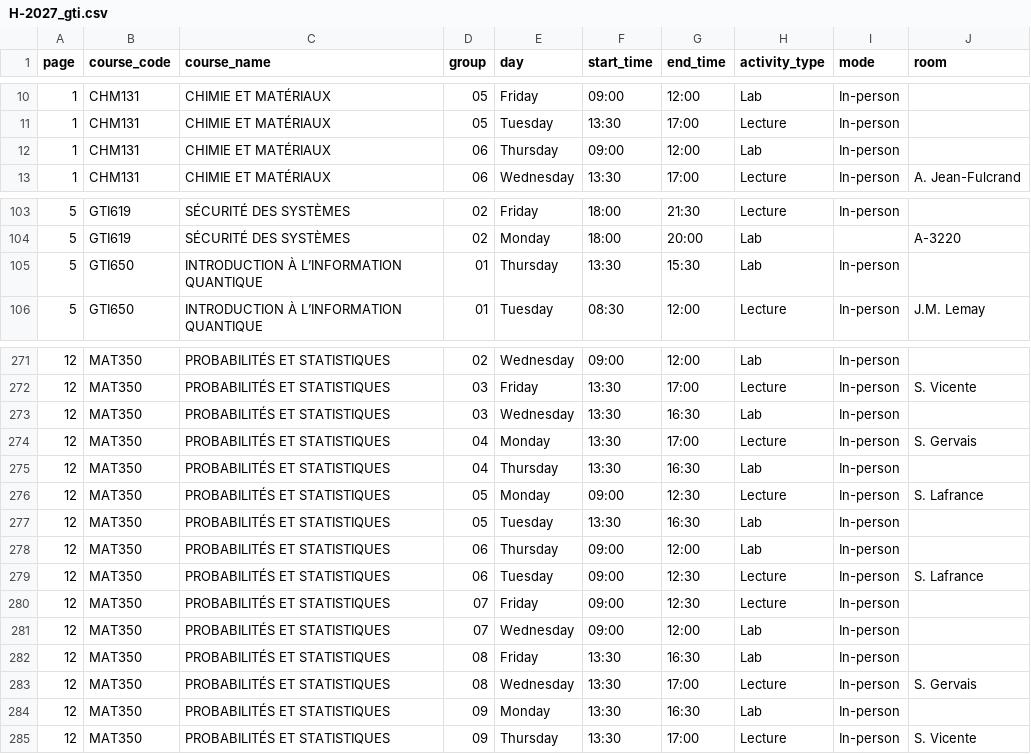
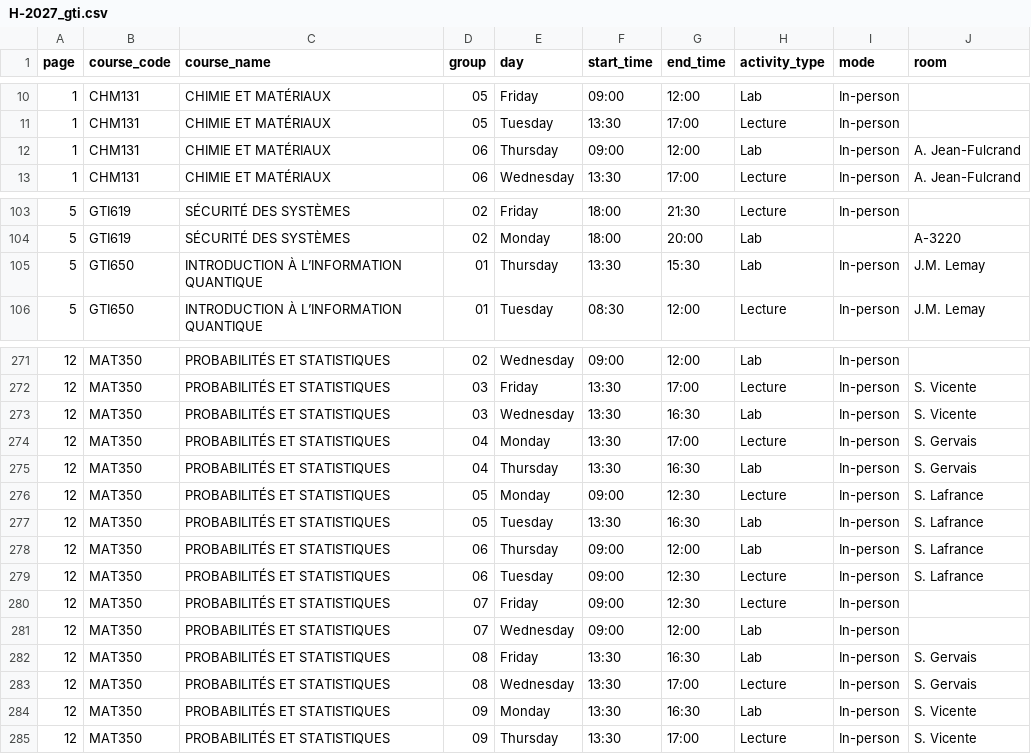
Before and after one commit to olivier0922/schedule-generator-ETS, a CSV file: data/H-2027_gti.csv, drawn as a sheet; only a part is shown, gaps mark what is left out.

```diff
--- a/data/H-2027_gti.csv
+++ b/data/H-2027_gti.csv
@@ -11,3 +11,3 @@
 1,CHM131,CHIMIE ET MATÉRIAUX,05,Tuesday,13:30,17:00,Lecture,In-person,
-1,CHM131,CHIMIE ET MATÉRIAUX,06,Thursday,09:00,12:00,Lab,In-person,
+1,CHM131,CHIMIE ET MATÉRIAUX,06,Thursday,09:00,12:00,Lab,In-person,A. Jean-Fulcrand
 1,CHM131,CHIMIE ET MATÉRIAUX,06,Wednesday,13:30,17:00,Lecture,In-person,A. Jean-Fulcrand
@@ -104,3 +104,3 @@
 5,GTI619,SÉCURITÉ DES SYSTÈMES,02,Monday,18:00,20:00,Lab,,A-3220
-5,GTI650,INTRODUCTION À L’INFORMATION QUANTIQUE,01,Thursday,13:30,15:30,Lab,In-person,
+5,GTI650,INTRODUCTION À L’INFORMATION QUANTIQUE,01,Thursday,13:30,15:30,Lab,In-person,J.M. Lemay
 5,GTI650,INTRODUCTION À L’INFORMATION QUANTIQUE,01,Tuesday,08:30,12:00,Lecture,In-person,J.M. Lemay
@@ -272,8 +272,8 @@
 12,MAT350,PROBABILITÉS ET STATISTIQUES,03,Friday,13:30,17:00,Lecture,In-person,S. Vicente
-12,MAT350,PROBABILITÉS ET STATISTIQUES,03,Wednesday,13:30,16:30,Lab,In-person,
+12,MAT350,PROBABILITÉS ET STATISTIQUES,03,Wednesday,13:30,16:30,Lab,In-person,S. Vicente
 12,MAT350,PROBABILITÉS ET STATISTIQUES,04,Monday,13:30,17:00,Lecture,In-person,S. Gervais
-12,MAT350,PROBABILITÉS ET STATISTIQUES,04,Thursday,13:30,16:30,Lab,In-person,
+12,MAT350,PROBABILITÉS ET STATISTIQUES,04,Thursday,13:30,16:30,Lab,In-person,S. Gervais
 12,MAT350,PROBABILITÉS ET STATISTIQUES,05,Monday,09:00,12:30,Lecture,In-person,S. Lafrance
-12,MAT350,PROBABILITÉS ET STATISTIQUES,05,Tuesday,13:30,16:30,Lab,In-person,
-12,MAT350,PROBABILITÉS ET STATISTIQUES,06,Thursday,09:00,12:00,Lab,In-person,
+12,MAT350,PROBABILITÉS ET STATISTIQUES,05,Tuesday,13:30,16:30,Lab,In-person,S. Lafrance
+12,MAT350,PROBABILITÉS ET STATISTIQUES,06,Thursday,09:00,12:00,Lab,In-person,S. Lafrance
 12,MAT350,PROBABILITÉS ET STATISTIQUES,06,Tuesday,09:00,12:30,Lecture,In-person,S. Lafrance
@@ -281,5 +281,5 @@
 12,MAT350,PROBABILITÉS ET STATISTIQUES,07,Wednesday,09:00,12:00,Lab,In-person,
-12,MAT350,PROBABILITÉS ET STATISTIQUES,08,Friday,13:30,16:30,Lab,In-person,
+12,MAT350,PROBABILITÉS ET STATISTIQUES,08,Friday,13:30,16:30,Lab,In-person,S. Gervais
 12,MAT350,PROBABILITÉS ET STATISTIQUES,08,Wednesday,13:30,17:00,Lecture,In-person,S. Gervais
-12,MAT350,PROBABILITÉS ET STATISTIQUES,09,Monday,13:30,16:30,Lab,In-person,
+12,MAT350,PROBABILITÉS ET STATISTIQUES,09,Monday,13:30,16:30,Lab,In-person,S. Vicente
 12,MAT350,PROBABILITÉS ET STATISTIQUES,09,Thursday,13:30,17:00,Lecture,In-person,S. Vicente
```
Also changed, not shown: data/H-2027_aer.csv, data/H-2027_gol.csv, 8 other files.
